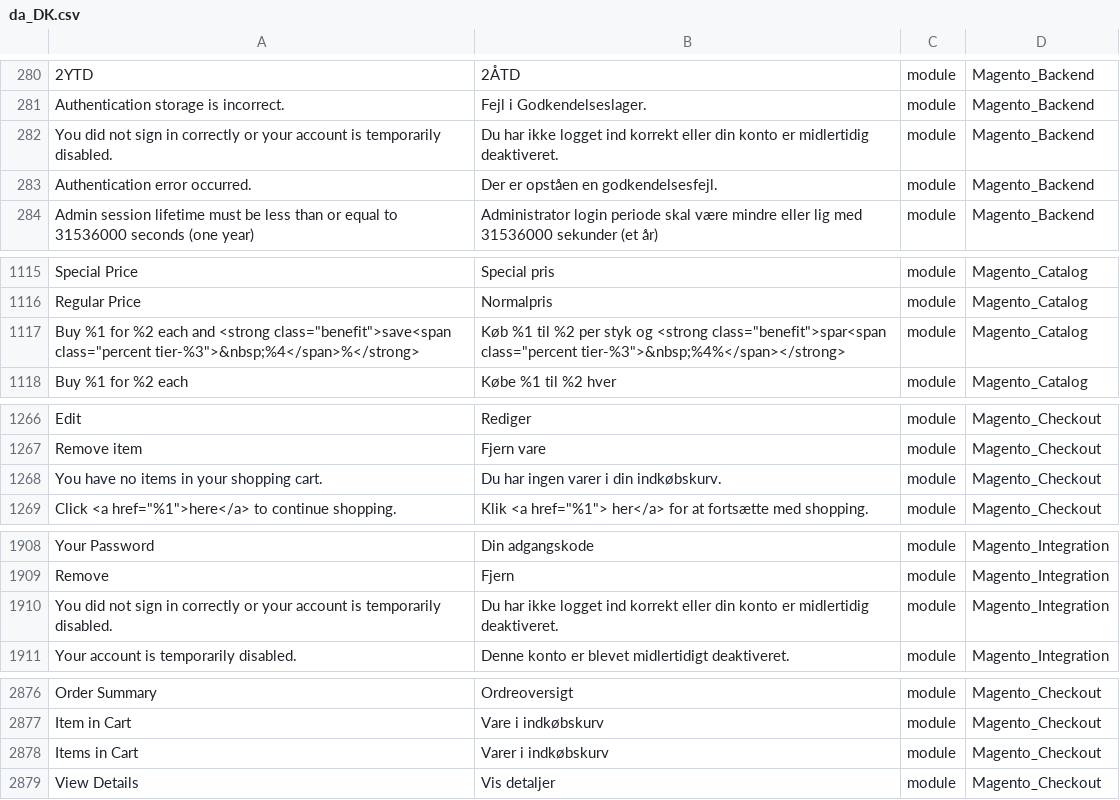
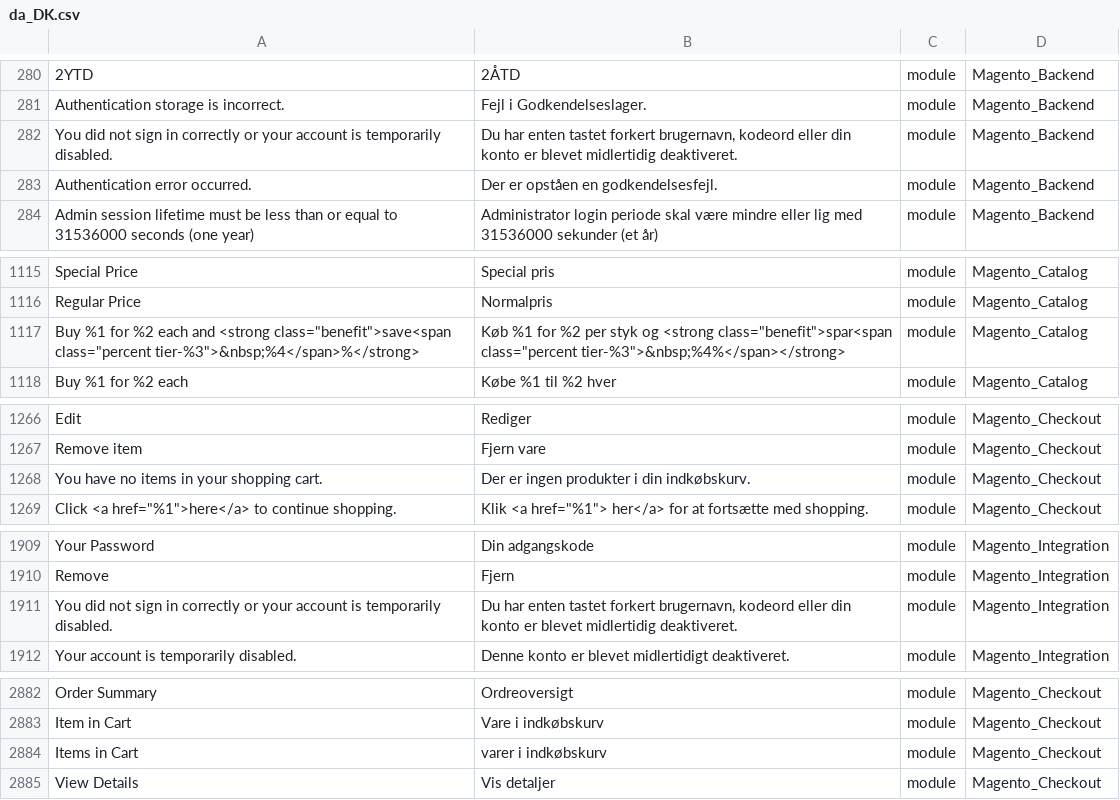
Before and after one commit to Magento2Translations/language_da_dk, a CSV file: da_DK.csv, drawn as a sheet; only a part is shown, gaps mark what is left out; addresses are those after the commit; the diff covers the shown part only; the diff names each change by its address in the sheet, - before the commit and + after, or states it on an @@ line.

```diff
--- a/da_DK.csv
+++ b/da_DK.csv
-B282: Du har ikke logget ind korrekt eller din konto er midlertidig deaktiveret.
+B282: Du har enten tastet forkert brugernavn, kodeord eller din konto er blevet midlertidig deaktiveret.
-B1117: Køb %1 til %2 per…
+B1117: Køb %1 for %2 per…
-B1268: Du har ingen varer i din indkøbskurv.
+B1268: Der er ingen produkter i din indkøbskurv.
-B1911: Du har ikke logget ind korrekt eller din konto er midlertidig deaktiveret.
+B1911: Du har enten tastet forkert brugernavn, kodeord eller din konto er blevet midlertidig deaktiveret.
-B2884: Varer i indkøbskurv
+B2884: varer i indkøbskurv
```
Also changed, not shown: 7 added rows and 4 edited cells elsewhere in this file, 1 other file.
